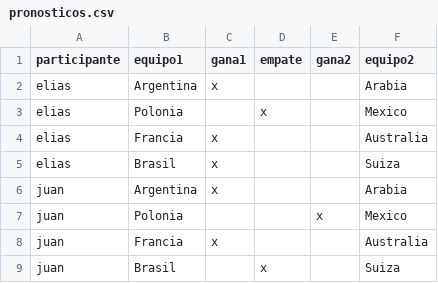
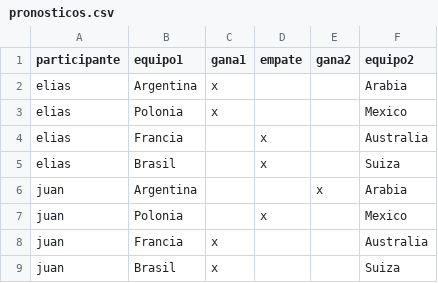
Before and after one commit to sebaandino/TPI2, a CSV file: pronosticos.csv, drawn as a sheet.

```diff
--- a/pronosticos.csv
+++ b/pronosticos.csv
@@ -2,8 +2,8 @@ participante;equipo1;gana1;empate;gana2;equipo2
 elias;Argentina;x;;;Arabia
-elias;Polonia;;x;;Mexico
-elias;Francia;x;;;Australia
-elias;Brasil;x;;;Suiza
-juan;Argentina;x;;;Arabia
-juan;Polonia;;;x;Mexico
+elias;Polonia;x;;;Mexico
+elias;Francia;;x;;Australia
+elias;Brasil;;x;;Suiza
+juan;Argentina;;;x;Arabia
+juan;Polonia;;x;;Mexico
 juan;Francia;x;;;Australia
-juan;Brasil;;x;;Suiza
+juan;Brasil;x;;;Suiza
```
Also changed, not shown: 1 other file.
